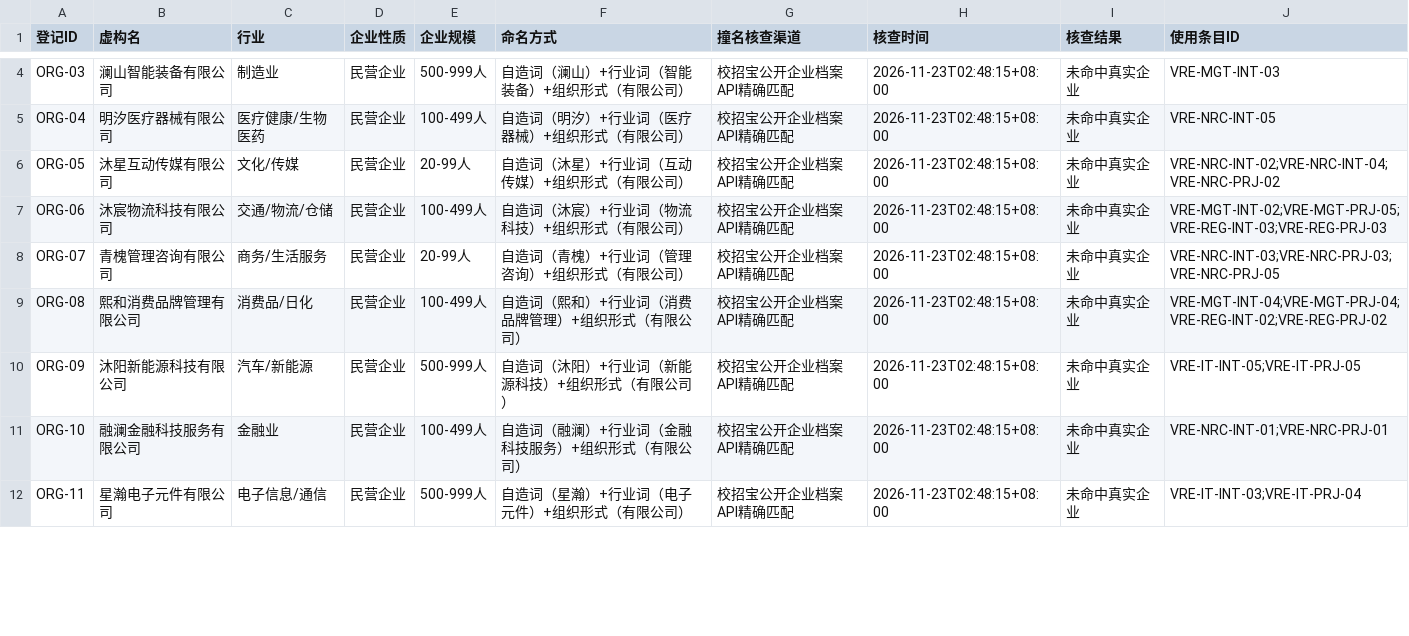
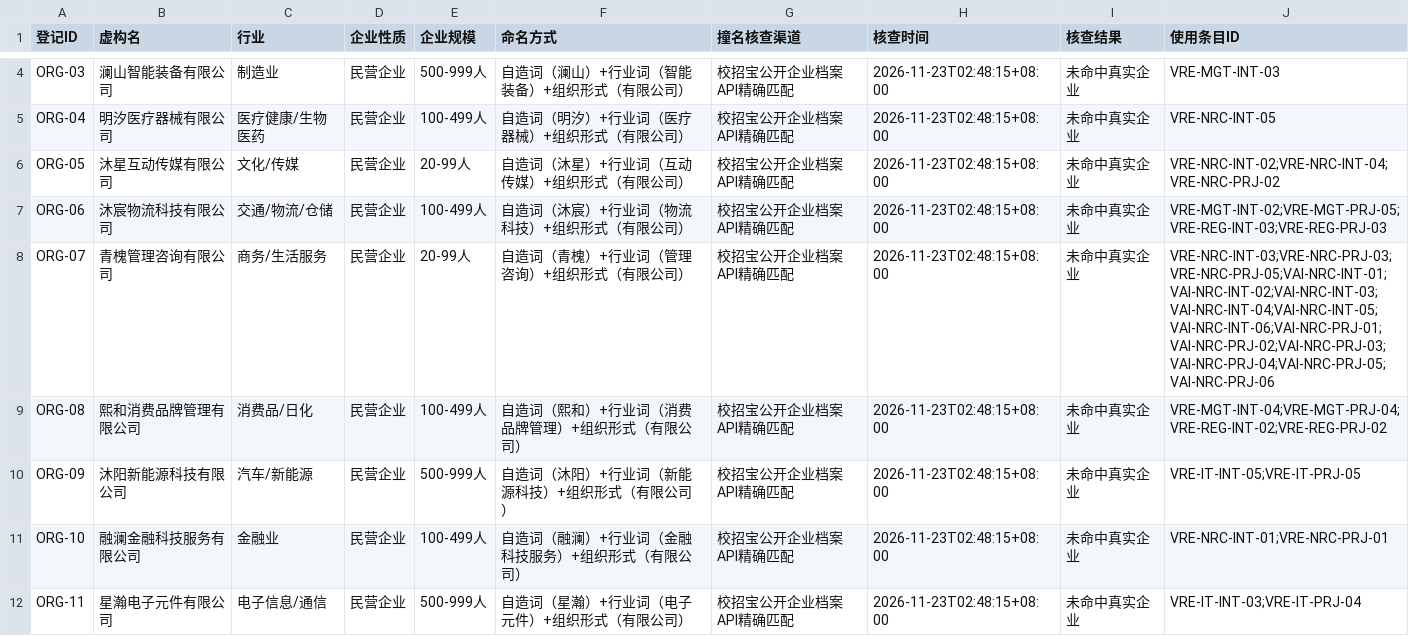
Before and after one commit to chenyuejie20061207-commits/How-Employee-s-AI-literacy-Affects-Employer-s-Hiring-Decisions, a CSV file: 虚拟简历数据库/虚构机构名登记表.csv, drawn as a sheet; only a part is shown, gaps mark what is left out; the diff covers the shown part only.

```diff
--- a/虚拟简历数据库/虚构机构名登记表.csv
+++ b/虚拟简历数据库/虚构机构名登记表.csv
@@ -7,3 +7,3 @@ ORG-05,沐星互动传媒有限公司,文化/传媒,民营企业,20-99人,自造
 ORG-06,沐宸物流科技有限公司,交通/物流/仓储,民营企业,100-499人,自造词（沐宸）+行业词（物流科技）+组织形式（有限公司）,校招宝公开企业档案API精确匹配,2026-11-23T02:48:15+08:00,未命中真实企业,VRE-MGT-INT-02;VRE-MGT-PRJ-05;VRE-REG-INT-03;VRE-REG-PRJ-03
-ORG-07,青槐管理咨询有限公司,商务/生活服务,民营企业,20-99人,自造词（青槐）+行业词（管理咨询）+组织形式（有限公司）,校招宝公开企业档案API精确匹配,2026-11-23T02:48:15+08:00,未命中真实企业,VRE-NRC-INT-03;VRE-NRC-PRJ-03;VRE-NRC-PRJ-05
+ORG-07,青槐管理咨询有限公司,商务/生活服务,民营企业,20-99人,自造词（青槐）+行业词（管理咨询）+组织形式（有限公司）,校招宝公开企业档案API精确匹配,2026-11-23T02:48:15+08:00,未命中真实企业,VRE-NRC-INT-03;VRE-NRC-PRJ-03;VRE-NRC-PRJ-05;VAI-NRC-INT-01;VAI-NRC-INT-02;VAI-NRC-INT-03;VAI-NRC-INT-04;VAI-NRC-INT-05;VAI-NRC-INT-06;VAI-NRC-PRJ-01;VAI-NRC-PRJ-02;VAI-NRC-PRJ-03;VAI-NRC-PRJ-04;VAI-NRC-PRJ-05;VAI-NRC-PRJ-06
 ORG-08,熙和消费品牌管理有限公司,消费品/日化,民营企业,100-499人,自造词（熙和）+行业词（消费品牌管理）+组织形式（有限公司）,校招宝公开企业档案API精确匹配,2026-11-23T02:48:15+08:00,未命中真实企业,VRE-MGT-INT-04;VRE-MGT-PRJ-04;VRE-REG-INT-02;VRE-REG-PRJ-02
```
Also changed, not shown: 3 edited cells elsewhere in this file, 虚拟简历数据库/来源合规登记.csv, 5 other files.
